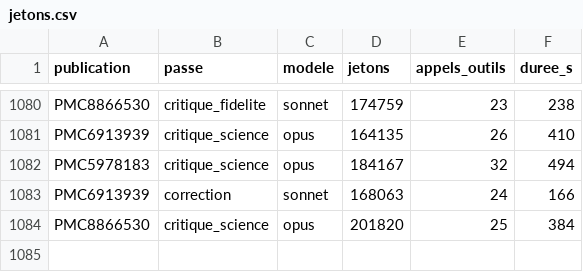
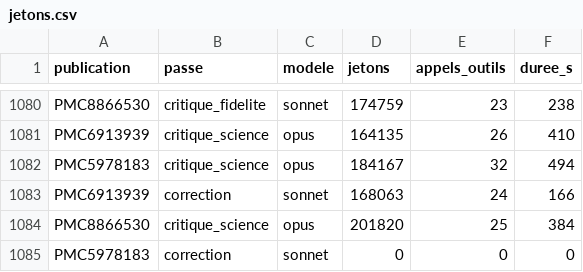
Before and after one commit to TerryChauvin/synthgraph-multi-agent-cloud, a CSV file: audits/jetons.csv, drawn as a sheet; only a part is shown, gaps mark what is left out.

```diff
--- a/audits/jetons.csv
+++ b/audits/jetons.csv
@@ -1084 +1084,2 @@ PMC6913939,correction,sonnet,168063,24,166
 PMC8866530,critique_science,opus,201820,25,384
+PMC5978183,correction,sonnet,0,0,0
```
Also changed, not shown: 4 other files.
